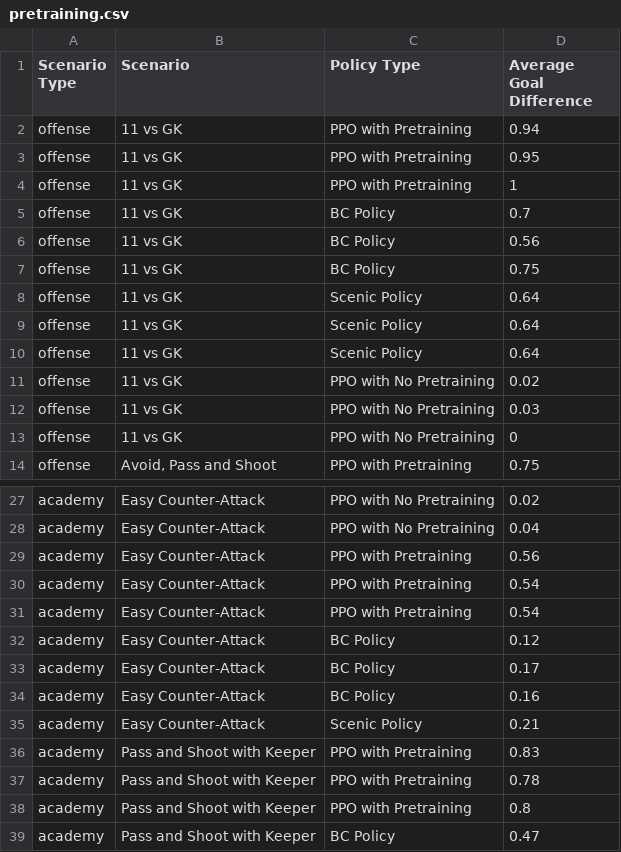
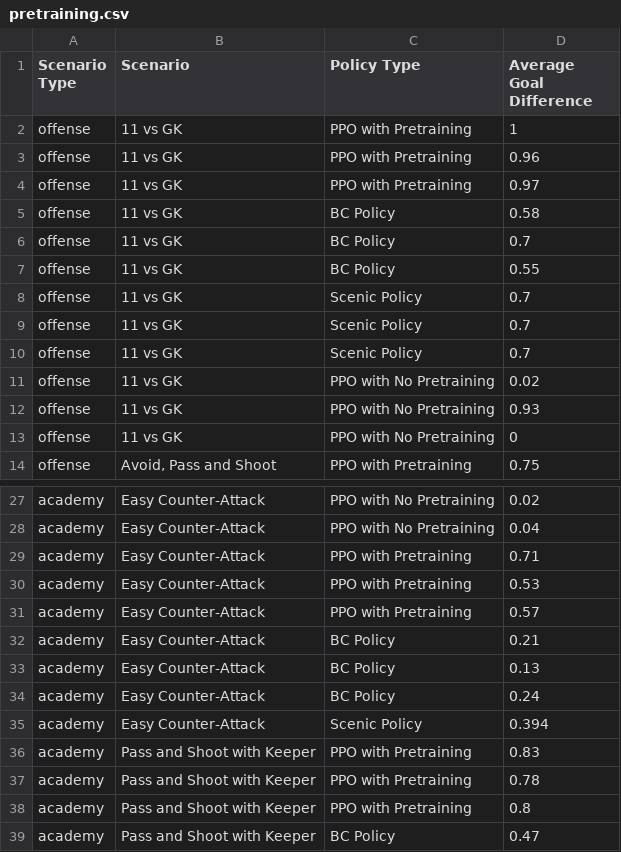
Before and after one commit to scenic4RL/scenic4rl, a CSV file: training/gfrl/reports/pretraining.csv, drawn as a sheet; only a part is shown, gaps mark what is left out.

```diff
--- a/training/gfrl/reports/pretraining.csv
+++ b/training/gfrl/reports/pretraining.csv
@@ -1,13 +1,13 @@
 Scenario Type,Scenario,Policy Type,Average Goal Difference
-offense,11 vs GK,PPO with Pretraining,0.94
-offense,11 vs GK,PPO with Pretraining,0.95
 offense,11 vs GK,PPO with Pretraining,1
+offense,11 vs GK,PPO with Pretraining,0.96
+offense,11 vs GK,PPO with Pretraining,0.97
+offense,11 vs GK,BC Policy,0.58
 offense,11 vs GK,BC Policy,0.7
-offense,11 vs GK,BC Policy,0.56
-offense,11 vs GK,BC Policy,0.75
-offense,11 vs GK,Scenic Policy,0.64
-offense,11 vs GK,Scenic Policy,0.64
-offense,11 vs GK,Scenic Policy,0.64
+offense,11 vs GK,BC Policy,0.55
+offense,11 vs GK,Scenic Policy,0.7
+offense,11 vs GK,Scenic Policy,0.7
+offense,11 vs GK,Scenic Policy,0.7
 offense,11 vs GK,PPO with No Pretraining,0.02
-offense,11 vs GK,PPO with No Pretraining,0.03
+offense,11 vs GK,PPO with No Pretraining,0.93
 offense,11 vs GK,PPO with No Pretraining,0
@@ -28,9 +28,9 @@ academy,Easy Counter-Attack,PPO with No Pretraining,0.02
 academy,Easy Counter-Attack,PPO with No Pretraining,0.04
-academy,Easy Counter-Attack,PPO with Pretraining,0.56
-academy,Easy Counter-Attack,PPO with Pretraining,0.54
-academy,Easy Counter-Attack,PPO with Pretraining,0.54
-academy,Easy Counter-Attack,BC Policy,0.12
-academy,Easy Counter-Attack,BC Policy,0.17
-academy,Easy Counter-Attack,BC Policy,0.16
-academy,Easy Counter-Attack,Scenic Policy,0.21
+academy,Easy Counter-Attack,PPO with Pretraining,0.71
+academy,Easy Counter-Attack,PPO with Pretraining,0.53
+academy,Easy Counter-Attack,PPO with Pretraining,0.57
+academy,Easy Counter-Attack,BC Policy,0.21
+academy,Easy Counter-Attack,BC Policy,0.13
+academy,Easy Counter-Attack,BC Policy,0.24
+academy,Easy Counter-Attack,Scenic Policy,0.394
 academy,Pass and Shoot with Keeper,PPO with Pretraining,0.83
```
Also changed, not shown: training/gfrl/reports/ppo_benchmark.csv, training/gfrl/reports/testing.csv, 7 other files.
